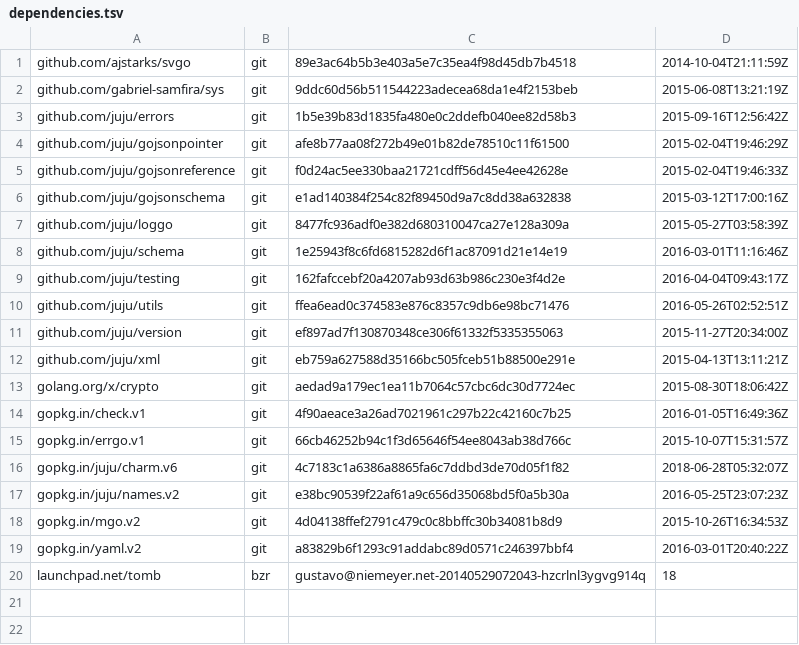
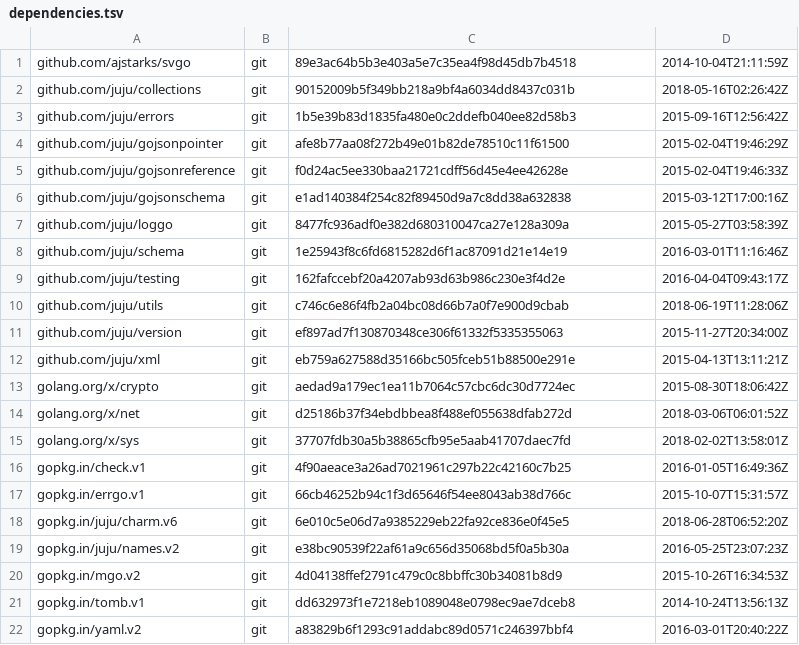
Before and after one commit to juju/jujusvg, a TSV file: dependencies.tsv, drawn as a sheet.

Commit message:
updated dependencies.tsv

```diff
--- a/dependencies.tsv
+++ b/dependencies.tsv
@@ -1,3 +1,3 @@
 github.com/ajstarks/svgo	git	89e3ac64b5b3e403a5e7c35ea4f98d45db7b4518	2014-10-04T21:11:59Z
-github.com/gabriel-samfira/sys	git	9ddc60d56b511544223adecea68da1e4f2153beb	2015-06-08T13:21:19Z
+github.com/juju/collections	git	90152009b5f349bb218a9bf4a6034dd8437c031b	2018-05-16T02:26:42Z
 github.com/juju/errors	git	1b5e39b83d1835fa480e0c2ddefb040ee82d58b3	2015-09-16T12:56:42Z
@@ -9,3 +9,3 @@ github.com/juju/schema	git	1e25943f8c6fd6815282d6f1ac87091d21e14e19	2016-03-01T1
 github.com/juju/testing	git	162fafccebf20a4207ab93d63b986c230e3f4d2e	2016-04-04T09:43:17Z
-github.com/juju/utils	git	ffea6ead0c374583e876c8357c9db6e98bc71476	2016-05-26T02:52:51Z
+github.com/juju/utils	git	c746c6e86f4fb2a04bc08d66b7a0f7e900d9cbab	2018-06-19T11:28:06Z
 github.com/juju/version	git	ef897ad7f130870348ce306f61332f5335355063	2015-11-27T20:34:00Z
@@ -13,8 +13,10 @@ github.com/juju/xml	git	eb759a627588d35166bc505fceb51b88500e291e	2015-04-13T13:1
 golang.org/x/crypto	git	aedad9a179ec1ea11b7064c57cbc6dc30d7724ec	2015-08-30T18:06:42Z
+golang.org/x/net	git	d25186b37f34ebdbbea8f488ef055638dfab272d	2018-03-06T06:01:52Z
+golang.org/x/sys	git	37707fdb30a5b38865cfb95e5aab41707daec7fd	2018-02-02T13:58:01Z
 gopkg.in/check.v1	git	4f90aeace3a26ad7021961c297b22c42160c7b25	2016-01-05T16:49:36Z
 gopkg.in/errgo.v1	git	66cb46252b94c1f3d65646f54ee8043ab38d766c	2015-10-07T15:31:57Z
-gopkg.in/juju/charm.v6	git	4c7183c1a6386a8865fa6c7ddbd3de70d05f1f82	2018-06-28T05:32:07Z
+gopkg.in/juju/charm.v6	git	6e010c5e06d7a9385229eb22fa92ce836e0f45e5	2018-06-28T06:52:20Z
 gopkg.in/juju/names.v2	git	e38bc90539f22af61a9c656d35068bd5f0a5b30a	2016-05-25T23:07:23Z
 gopkg.in/mgo.v2	git	4d04138ffef2791c479c0c8bbffc30b34081b8d9	2015-10-26T16:34:53Z
+gopkg.in/tomb.v1	git	dd632973f1e7218eb1089048e0798ec9ae7dceb8	2014-10-24T13:56:13Z
 gopkg.in/yaml.v2	git	a83829b6f1293c91addabc89d0571c246397bbf4	2016-03-01T20:40:22Z
-launchpad.net/tomb	bzr	gustavo@niemeyer.net-20140529072043-hzcrlnl3ygvg914q	18
```
